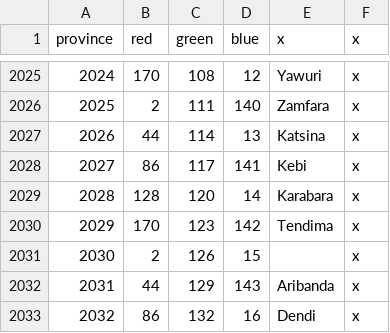
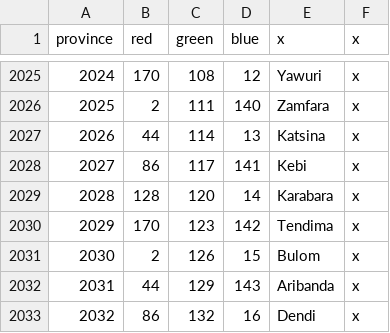
Before and after one commit to swf541/Gloria-Regni, a CSV file: Gloria Regni/map/definition.csv, drawn as a sheet; only a part is shown, gaps mark what is left out.

```diff
--- a/Gloria Regni/map/definition.csv
+++ b/Gloria Regni/map/definition.csv
@@ -2030,3 +2030,3 @@ province;red;green;blue;x;x
 2029;170;123;142;Tendima;x
-2030;2;126;15;;x
+2030;2;126;15;Bulom;x
 2031;44;129;143;Aribanda;x
```
Also changed, not shown: Gloria Regni/localisation/00_provinces.csv, 3 other files.
